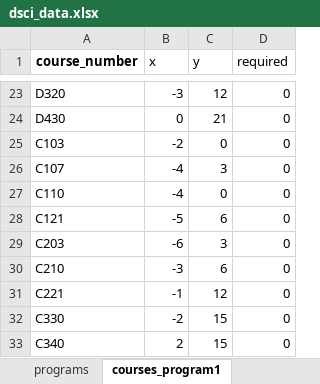
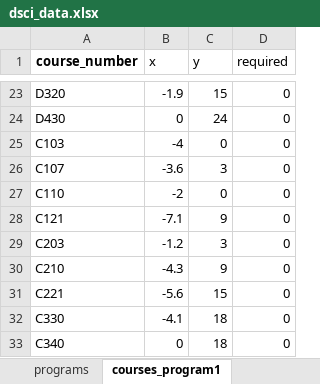
Before and after one commit to UBC-STAT-IT/course-mapper, an Excel workbook: data/dsci_data.xlsx, sheet courses_program1, drawn as a sheet; only a part is shown, gaps mark what is left out; values as stored, in another font and other column widths than the file's, no borders; charts and pictures not drawn; the diff covers the shown part only; the diff names each change by its address in the sheet, - before the commit and + after, or states it on an @@ line.

```diff
--- a/data/dsci_data.xlsx (sheet courses_program1)
+++ b/data/dsci_data.xlsx (sheet courses_program1)
-B23 (x): -3
+B23 (x): -1.9
-C23 (y): 12
+C23 (y): 15
-C24 (y): 21
+C24 (y): 24
-B25 (x): -2
+B25 (x): -4
-B26 (x): -4
+B26 (x): -3.6
-B27 (x): -4
+B27 (x): -2
-B28 (x): -5
+B28 (x): -7.1
-C28 (y): 6
+C28 (y): 9
-B29 (x): -6
+B29 (x): -1.2
-B30 (x): -3
+B30 (x): -4.3
-C30 (y): 6
+C30 (y): 9
-B31 (x): -1
+B31 (x): -5.6
-C31 (y): 12
+C31 (y): 15
-B32 (x): -2
+B32 (x): -4.1
-C32:C33 (y): 15
+C32:C33 (y): 18
-B33 (x): 2
+B33 (x): 0
```
Also changed, not shown: 34 edited cells elsewhere in this sheet, sheet requisites_program1, sheet requisites_program2, sheet requisites_program3, sheet courses_program2, sheet courses_program3, sheet programs, 1 other file.
